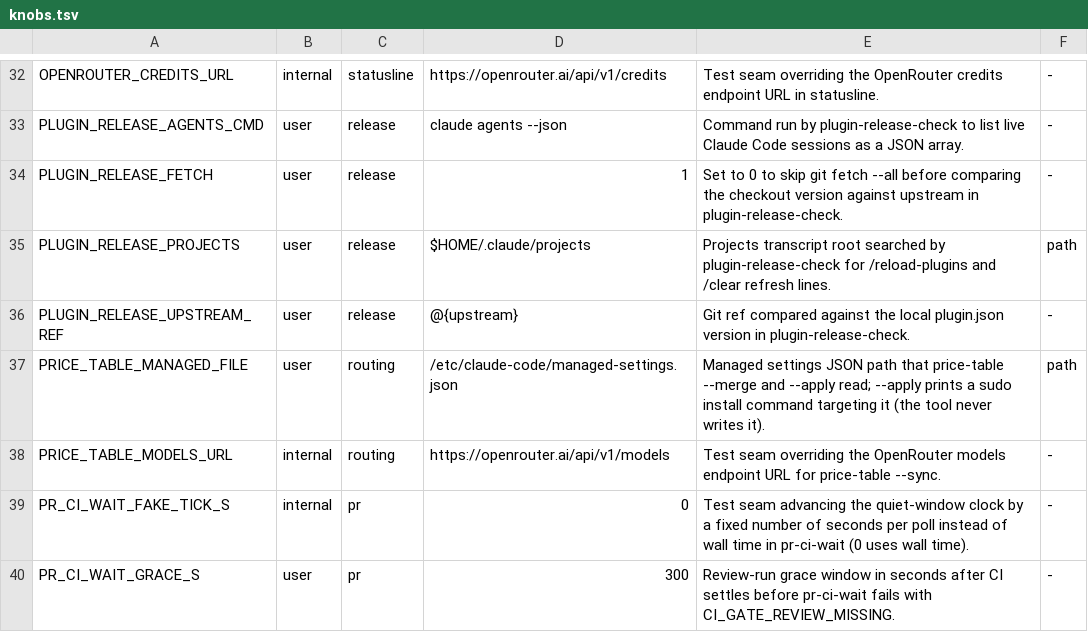
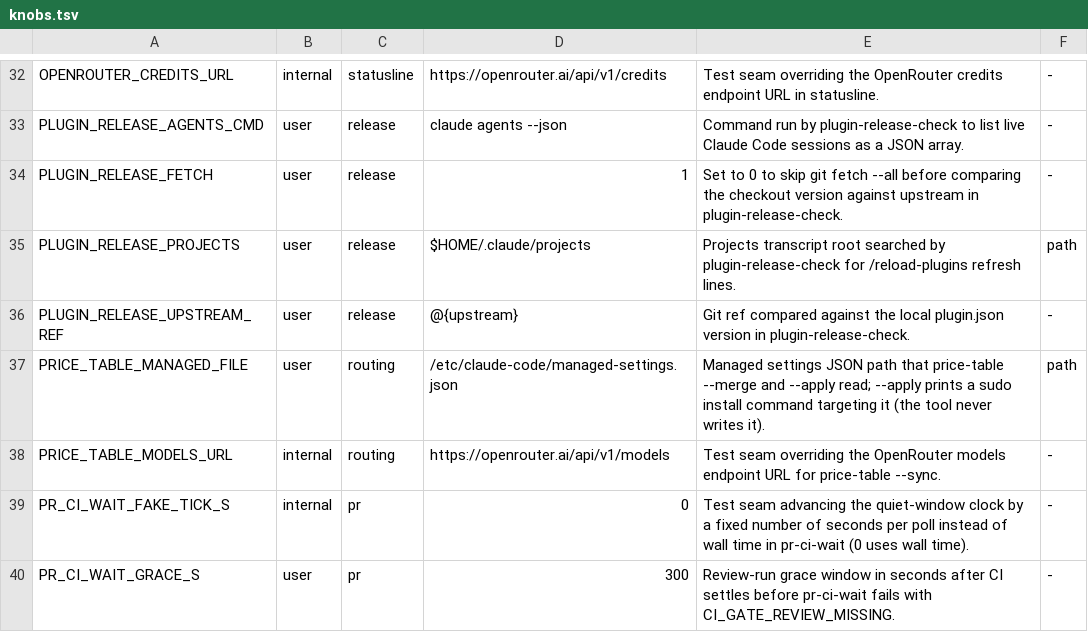
Before and after one commit to lbds137/seyag, a TSV file: plugins/seyag/config/knobs.tsv, drawn as a sheet; only a part is shown, gaps mark what is left out.

```diff
--- a/plugins/seyag/config/knobs.tsv
+++ b/plugins/seyag/config/knobs.tsv
@@ -34,3 +34,3 @@ PLUGIN_RELEASE_AGENTS_CMD	user	release	claude agents --json	Command run by plugi
 PLUGIN_RELEASE_FETCH	user	release	1	Set to 0 to skip git fetch --all before comparing the checkout version against upstream in plugin-release-check.	-
-PLUGIN_RELEASE_PROJECTS	user	release	$HOME/.claude/projects	Projects transcript root searched by plugin-release-check for /reload-plugins and /clear refresh lines.	path
+PLUGIN_RELEASE_PROJECTS	user	release	$HOME/.claude/projects	Projects transcript root searched by plugin-release-check for /reload-plugins refresh lines.	path
 PLUGIN_RELEASE_UPSTREAM_REF	user	release	@{upstream}	Git ref compared against the local plugin.json version in plugin-release-check.	-
```
Also changed, not shown: 8 other files.
